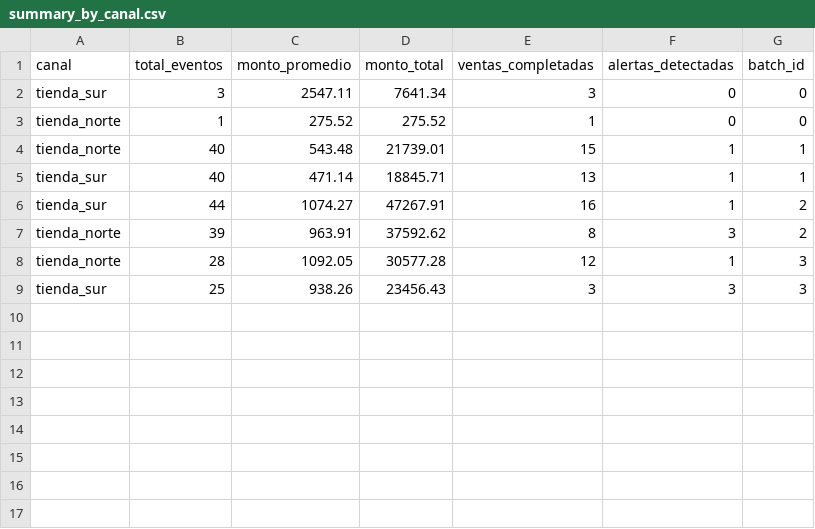
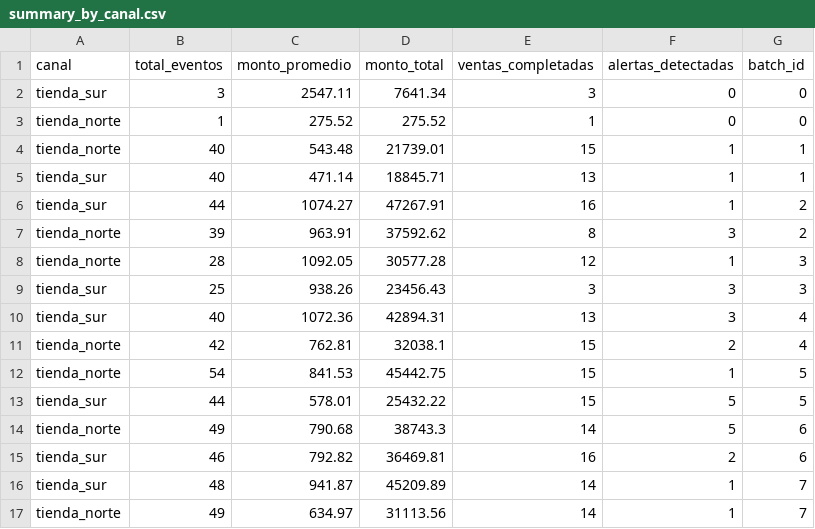
Before and after one commit to RGNCertus/OmniSales, a CSV file: output/streaming/summary_by_canal.csv, drawn as a sheet.

```diff
--- a/output/streaming/summary_by_canal.csv
+++ b/output/streaming/summary_by_canal.csv
@@ -9 +9,9 @@ tienda_norte,28,1092.05,30577.28,12,1,3
 tienda_sur,25,938.26,23456.43,3,3,3
+tienda_sur,40,1072.36,42894.31,13,3,4
+tienda_norte,42,762.81,32038.1,15,2,4
+tienda_norte,54,841.53,45442.75,15,1,5
+tienda_sur,44,578.01,25432.22,15,5,5
+tienda_norte,49,790.68,38743.3,14,5,6
+tienda_sur,46,792.82,36469.81,16,2,6
+tienda_sur,48,941.87,45209.89,14,1,7
+tienda_norte,49,634.97,31113.56,14,1,7
```
Also changed, not shown: output/streaming/summary_by_categoria.csv, 28 other files.
